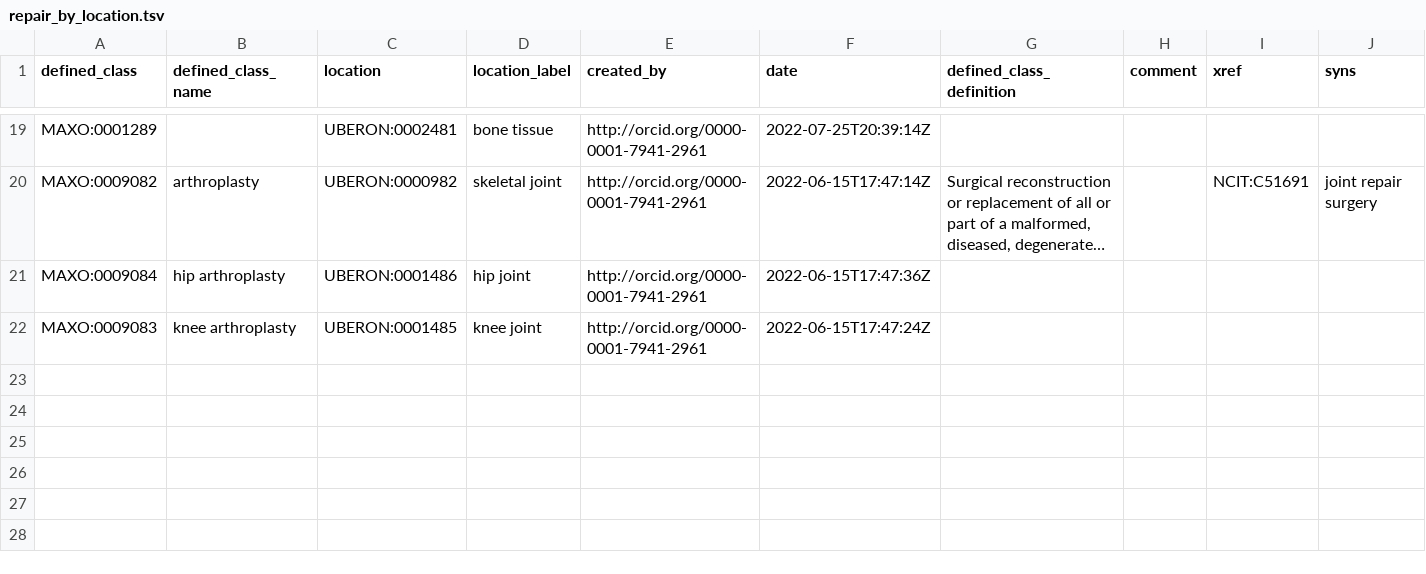
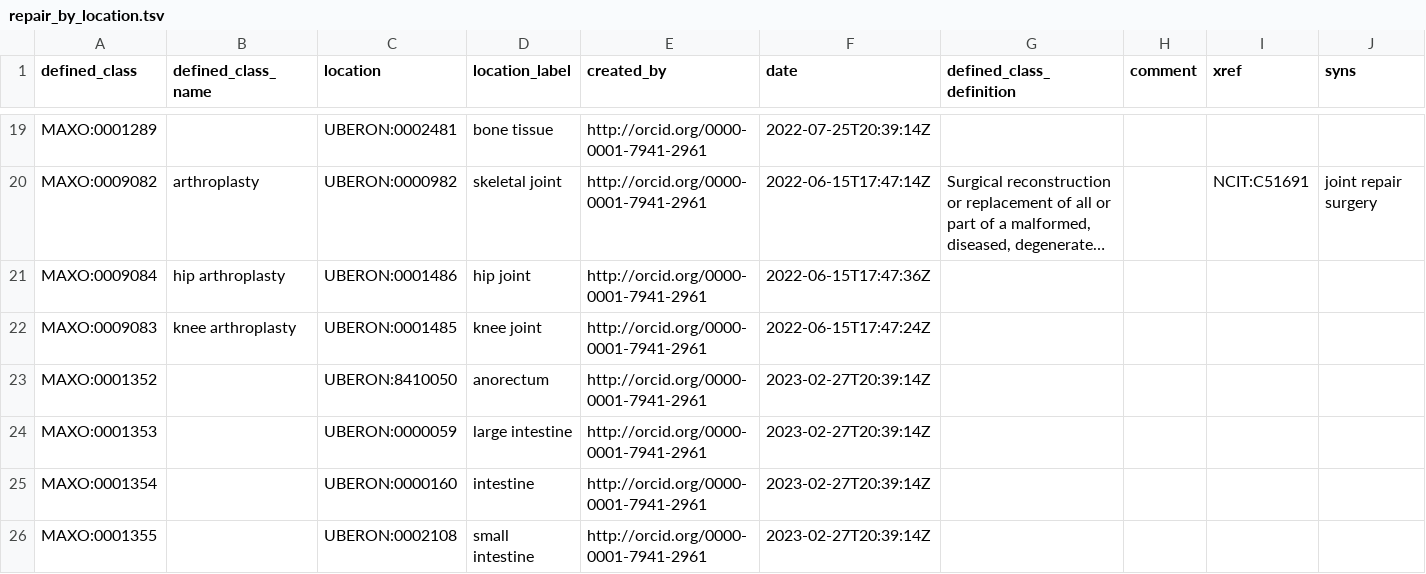
Before and after one commit to monarch-initiative/MAxO, a TSV file: src/patterns/data/manual/repair_by_location.tsv, drawn as a sheet; only a part is shown, gaps mark what is left out; long unchanged cells end in …; the diff names each change by its address in the sheet, - before the commit and + after, or states it on an @@ line.

Commit message:
add updated terms to surgical repair so can add posterior sagittal anorectoplasty

```diff
--- a/src/patterns/data/manual/repair_by_location.tsv
+++ b/src/patterns/data/manual/repair_by_location.tsv
+row 23: MAXO:0001352 |  | UBERON:8410050 | anorectum | http://orcid.org/0000-0001-7941-2961 | 2023-02-27T20:39:14Z
+row 24: MAXO:0001353 |  | UBERON:0000059 | large intestine | http://orcid.org/0000-0001-7941-2961 | 2023-02-27T20:39:14Z
+row 25: MAXO:0001354 |  | UBERON:0000160 | intestine | http://orcid.org/0000-0001-7941-2961 | 2023-02-27T20:39:14Z
+row 26: MAXO:0001355 |  | UBERON:0002108 | small intestine | http://orcid.org/0000-0001-7941-2961 | 2023-02-27T20:39:14Z
```
Also changed, not shown: 2 other files.
